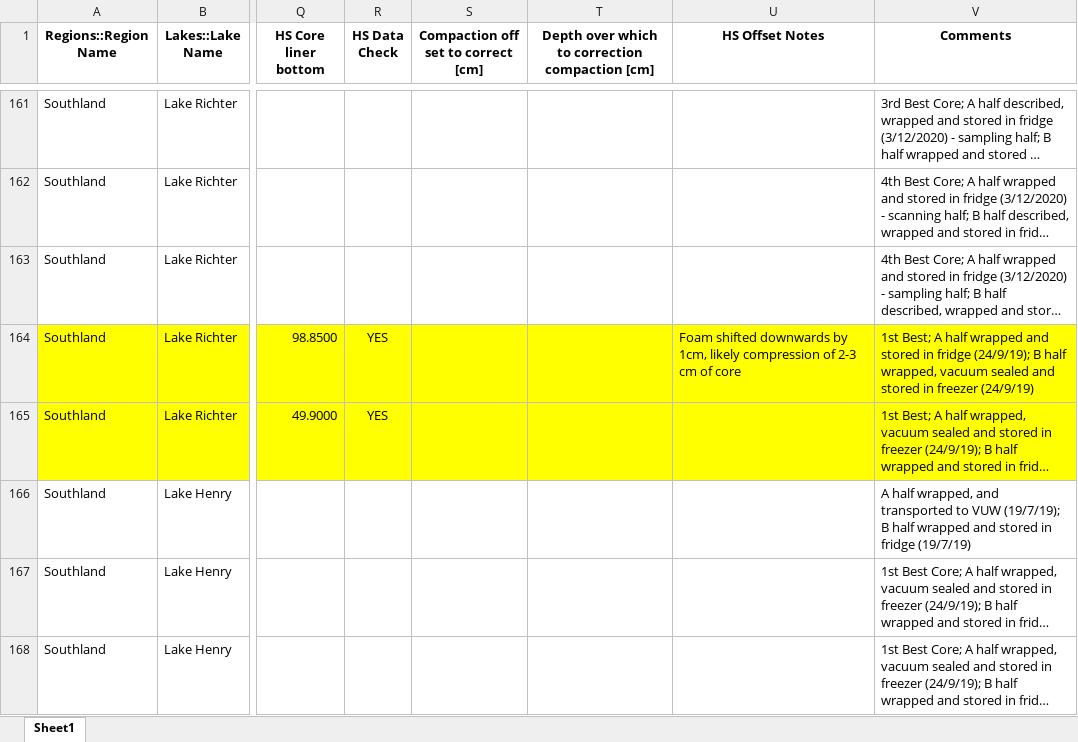
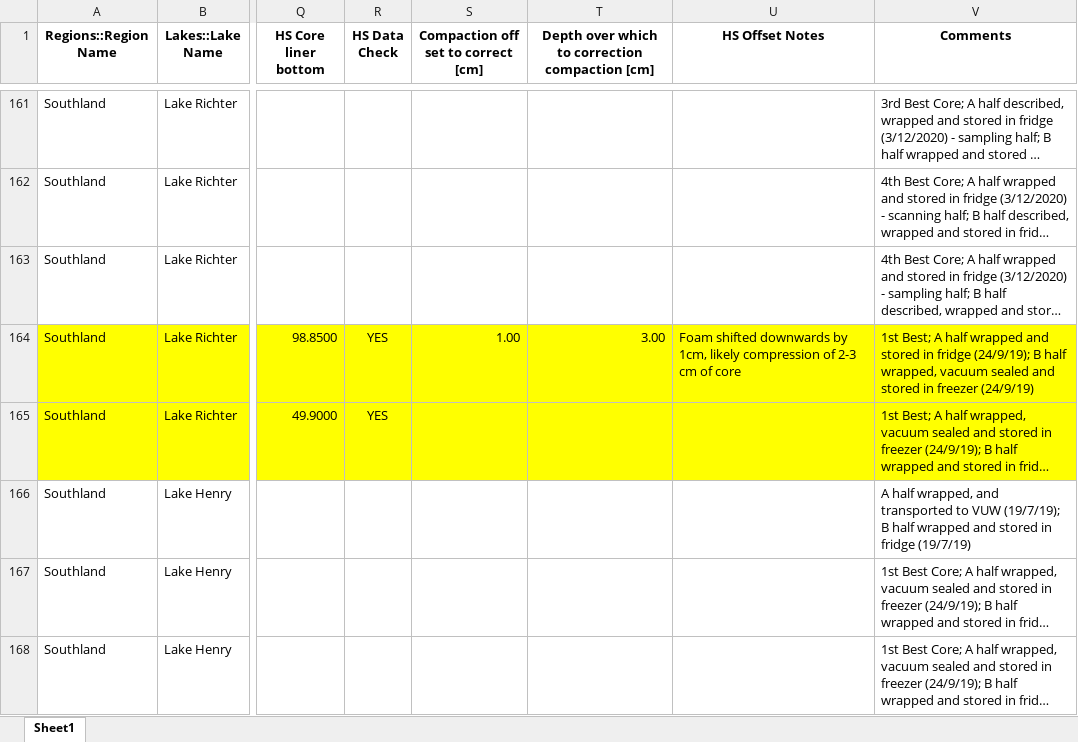
Before and after one commit to nickmckay/Lakes380CoreDepthTools, an Excel workbook: inst/extdata/Lakes380Cores.xlsx, sheet Sheet1, drawn as a sheet; only a part is shown, gaps mark what is left out; long unchanged cells end in …; values as stored, in another font and other column widths than the file's, no borders; the diff names each change by its address in the sheet, - before the commit and + after, or states it on an @@ line.

```diff
--- a/inst/extdata/Lakes380Cores.xlsx (sheet Sheet1)
+++ b/inst/extdata/Lakes380Cores.xlsx (sheet Sheet1)
-S164: (empty)
+S164: 1.00
-T164: (empty)
+T164: 3.00
```
Also changed, not shown: 4 other files.
